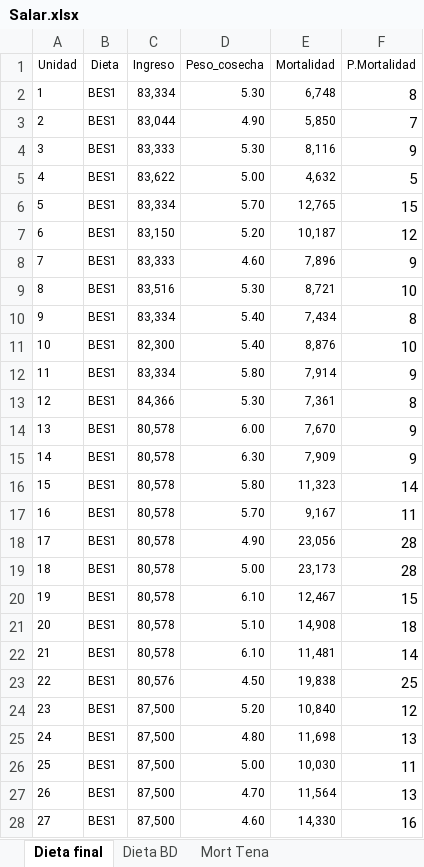
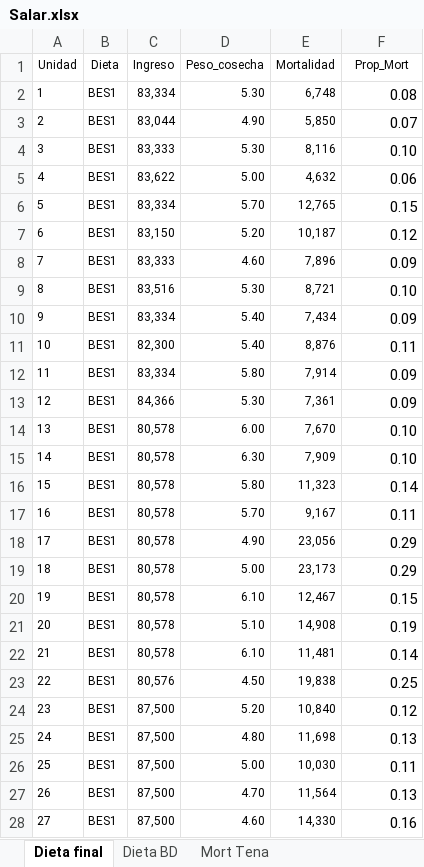
Before and after one commit to ConstanzaPA/TareaDiplomado, an Excel workbook: Salar.xlsx, sheet Dieta final, drawn as a sheet; only a part is shown; values as stored, in another font and other column widths than the file's, no borders; the diff covers the shown part only; the diff names each change by its address in the sheet, - before the commit and + after, or states it on an @@ line.

```diff
--- a/Salar.xlsx (sheet Dieta final)
+++ b/Salar.xlsx (sheet Dieta final)
-F1: P.Mortalidad
+F1: Prop_Mort
-F2 (Prop_Mort): 8
+F2 (Prop_Mort): 0.08
-F3 (Prop_Mort): 7
+F3 (Prop_Mort): 0.07
-F4 (Prop_Mort): 9
+F4 (Prop_Mort): 0.10
-F5 (Prop_Mort): 5
+F5 (Prop_Mort): 0.06
-F6 (Prop_Mort): 15
+F6 (Prop_Mort): 0.15
-F7 (Prop_Mort): 12
+F7 (Prop_Mort): 0.12
-F8 (Prop_Mort): 9
+F8 (Prop_Mort): 0.09
-F9 (Prop_Mort): 10
+F9 (Prop_Mort): 0.10
-F10 (Prop_Mort): 8
+F10 (Prop_Mort): 0.09
-F11 (Prop_Mort): 10
+F11 (Prop_Mort): 0.11
-F12 (Prop_Mort): 9
+F12 (Prop_Mort): 0.09
-F13 (Prop_Mort): 8
+F13 (Prop_Mort): 0.09
-F14:F15 (Prop_Mort): 9
+F14:F15 (Prop_Mort): 0.10
-F16 (Prop_Mort): 14
+F16 (Prop_Mort): 0.14
-F17 (Prop_Mort): 11
+F17 (Prop_Mort): 0.11
-F18:F19 (Prop_Mort): 28
+F18:F19 (Prop_Mort): 0.29
-F20 (Prop_Mort): 15
+F20 (Prop_Mort): 0.15
-F21 (Prop_Mort): 18
+F21 (Prop_Mort): 0.19
-F22 (Prop_Mort): 14
+F22 (Prop_Mort): 0.14
-F23 (Prop_Mort): 25
+F23 (Prop_Mort): 0.25
-F24 (Prop_Mort): 12
+F24 (Prop_Mort): 0.12
-F25 (Prop_Mort): 13
+F25 (Prop_Mort): 0.13
-F26 (Prop_Mort): 11
+F26 (Prop_Mort): 0.11
-F27 (Prop_Mort): 13
+F27 (Prop_Mort): 0.13
-F28 (Prop_Mort): 16
+F28 (Prop_Mort): 0.16
```
Also changed, not shown: 154 edited cells elsewhere in this sheet, sheet Dieta BD, 3 other files.
